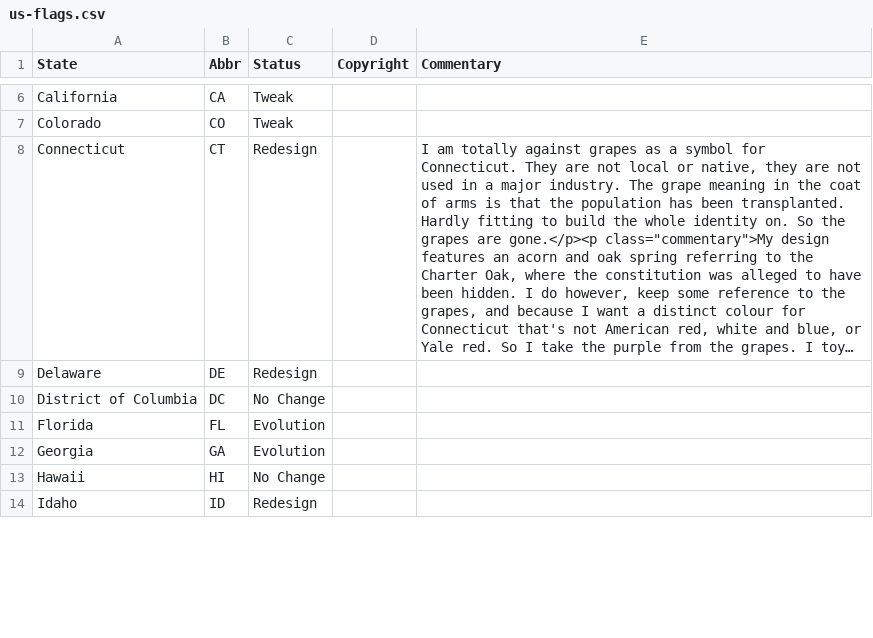
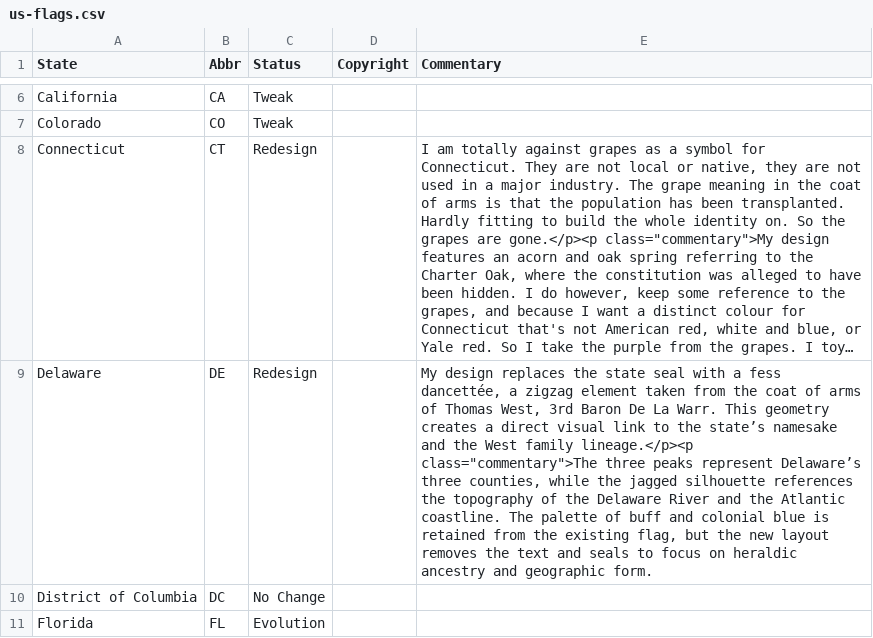
Before and after one commit to mcswee/divs-au, a CSV file: us-flags/us-flags.csv, drawn as a sheet; only a part is shown, gaps mark what is left out; the shorter side is filled out with more unchanged rows; long unchanged cells end in …; the diff names each change by its address in the sheet, - before the commit and + after, or states it on an @@ line.

Commit message:
Update us-flags.csv

```diff
--- a/us-flags/us-flags.csv
+++ b/us-flags/us-flags.csv
-E9 (Commentary): (empty)
+E9 (Commentary): My design replaces the state seal with a fess dancettée, a zigzag element taken from the coat of arms of Thomas West, 3rd Baron De La Warr. This geometry creates a direct visual link to the state’s namesake and the West family lineage.</p><p class="commentary">The three peaks represent Delaware’s three counties, while the jagged silhouette references the topography of the Delaware River and the Atlantic coastline. The palette of buff and colonial blue is retained from the existing flag, but the new layout removes the text and seals to focus on heraldic ancestry and geographic form.
```
